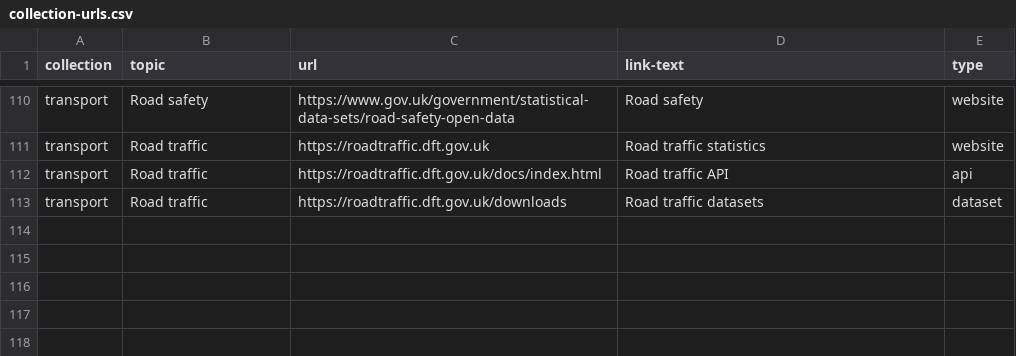
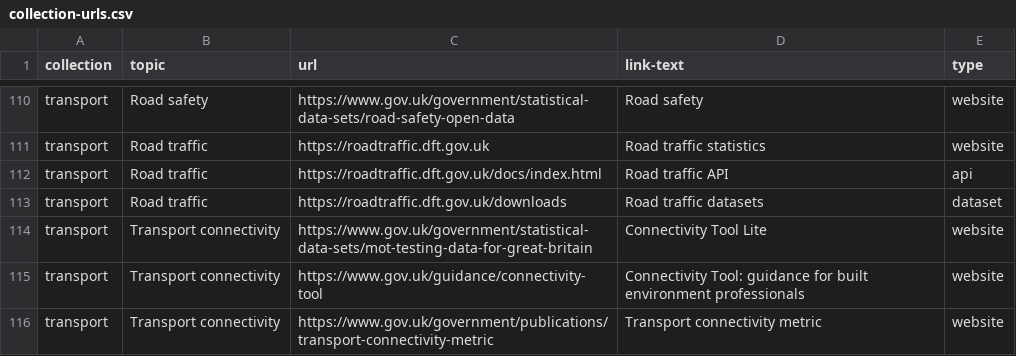
Before and after one commit to alphagov/datagovuk-sandbox, a CSV file: data/collections/collection-urls.csv, drawn as a sheet; only a part is shown, gaps mark what is left out; the diff names each change by its address in the sheet, - before the commit and + after, or states it on an @@ line.

```diff
--- a/data/collections/collection-urls.csv
+++ b/data/collections/collection-urls.csv
+row 114: transport | Transport connectivity | https://www.gov.uk/government/statistical-data-sets/mot-testing-data-for-great-britain | Connectivity Tool Lite | website
+row 115: transport | Transport connectivity | https://www.gov.uk/guidance/connectivity-tool | Connectivity Tool: guidance for built environment professionals | website
+row 116: transport | Transport connectivity | https://www.gov.uk/government/publications/transport-connectivity-metric | Transport connectivity metric | website
```
Also changed, not shown: 1 other file.
